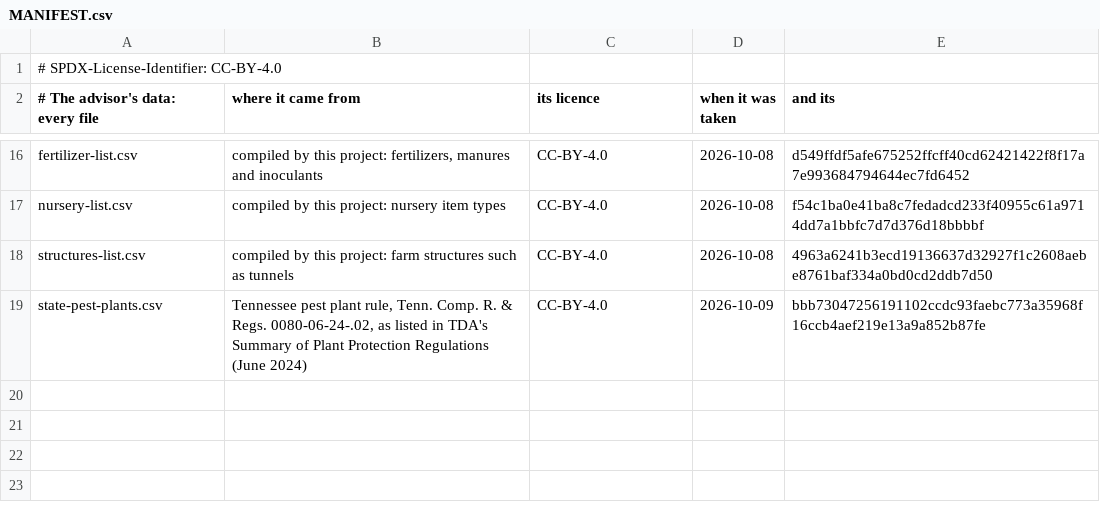
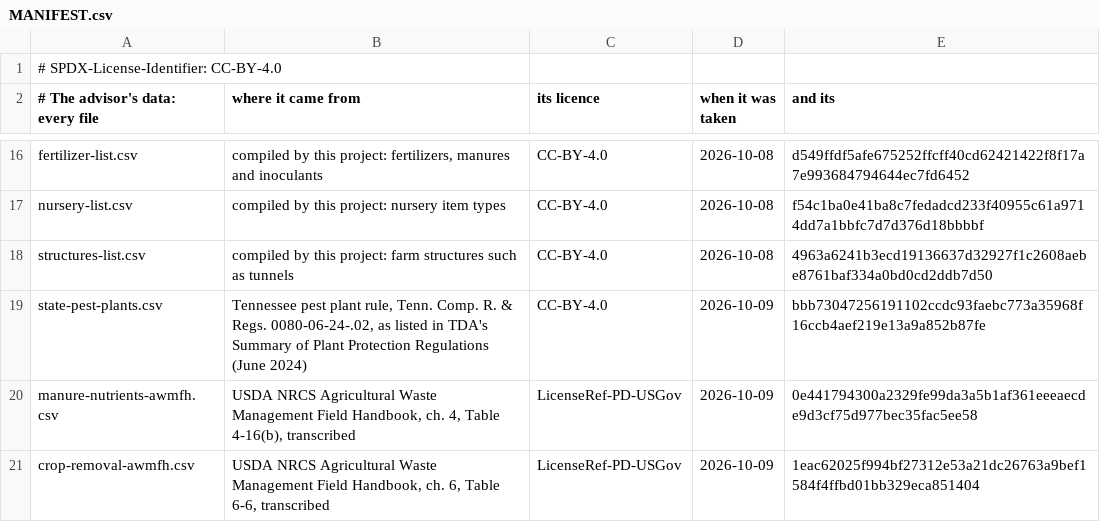
Before and after one commit to anun333/fieldmesh, a CSV file: modules/advise/data/MANIFEST.csv, drawn as a sheet; only a part is shown, gaps mark what is left out; the diff names each change by its address in the sheet, - before the commit and + after, or states it on an @@ line.

```diff
--- a/modules/advise/data/MANIFEST.csv
+++ b/modules/advise/data/MANIFEST.csv
+row 20: manure-nutrients-awmfh.csv | USDA NRCS Agricultural Waste Management Field Handbook, ch. 4, Table 4-16(b), transcribed | LicenseRef-PD-USGov | 2026-10-09 | 0e441794300a2329fe99da3a5b1af361eeeaecde9d3cf75d977bec35fac5ee58
+row 21: crop-removal-awmfh.csv | USDA NRCS Agricultural Waste Management Field Handbook, ch. 6, Table 6-6, transcribed | LicenseRef-PD-USGov | 2026-10-09 | 1eac62025f994bf27312e53a21dc26763a9bef1584f4ffbd01bb329eca851404
```
Also changed, not shown: 10 other files.
